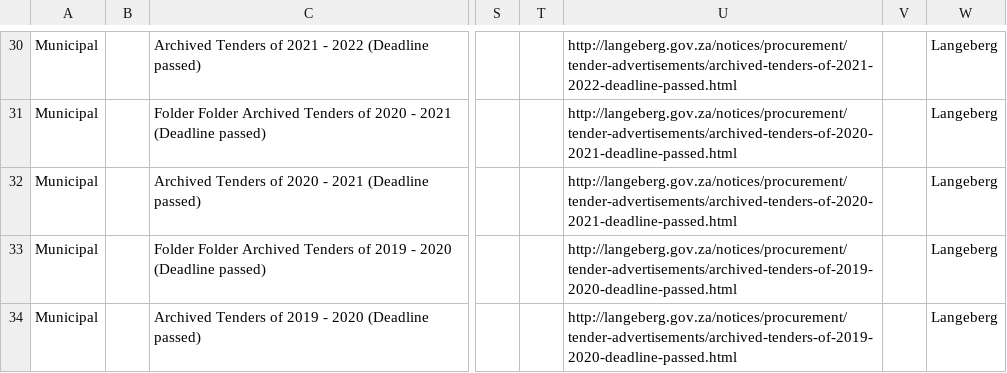
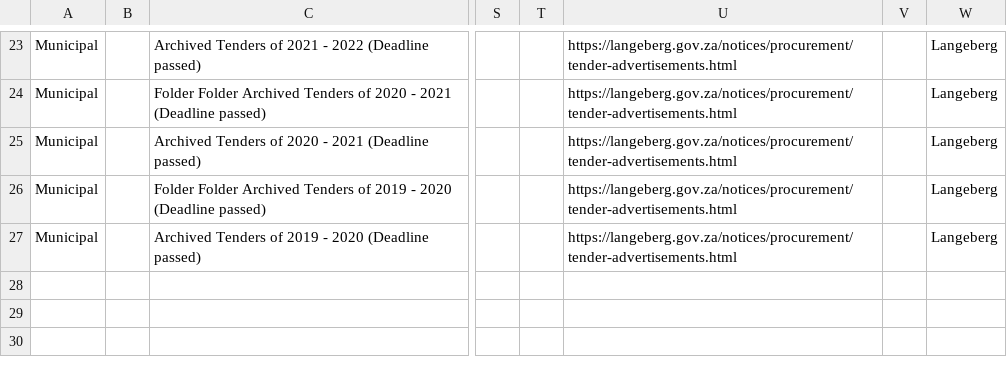
Before and after one commit to ChrisLovable/etenders, a CSV file: langeberg_tenders.csv, drawn as a sheet; only a part is shown, gaps mark what is left out; addresses are those after the commit; the diff covers the shown part only; the diff names each change by its address in the sheet, - before the commit and + after, or states it on an @@ line.

```diff
--- a/langeberg_tenders.csv
+++ b/langeberg_tenders.csv
-U23: http://langeberg.gov.za/notices/procurement/tender-advertisements/archived-tenders-of-2021-2022-deadline-passed.html
+U23: https://langeberg.gov.za/notices/procurement/tender-advertisements.html
-U24:U25: http://langeberg.gov.za/notices/procurement/tender-advertisements/archived-tenders-of-2020-2021-deadline-passed.html
+U24:U25: https://langeberg.gov.za/notices/procurement/tender-advertisements.html
-U26:U27: http://langeberg.gov.za/notices/procurement/tender-advertisements/archived-tenders-of-2019-2020-deadline-passed.html
+U26:U27: https://langeberg.gov.za/notices/procurement/tender-advertisements.html
```
Also changed, not shown: 7 removed rows and 21 edited cells elsewhere in this file, beaufortwest_tenders.csv, bergrivier_tenders.csv, 25 other files.
